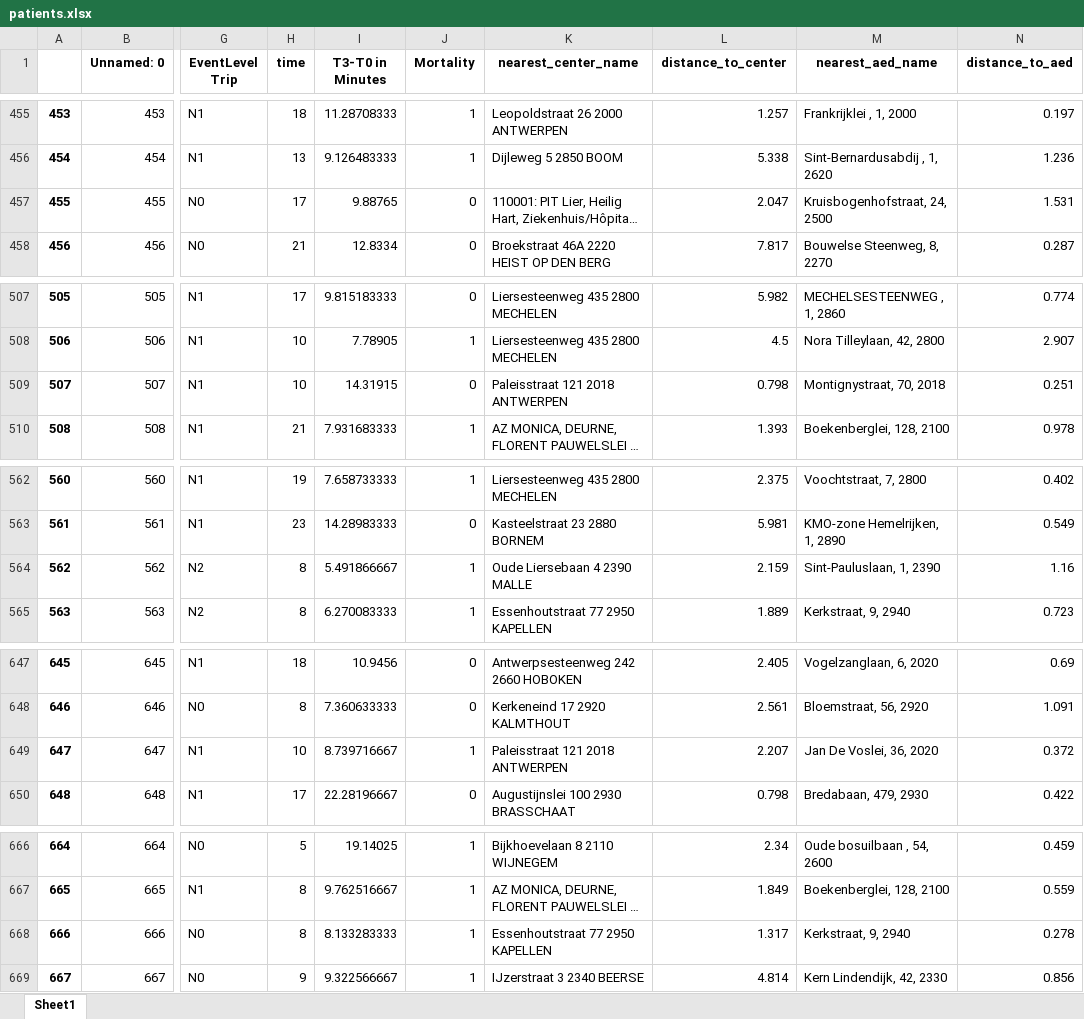
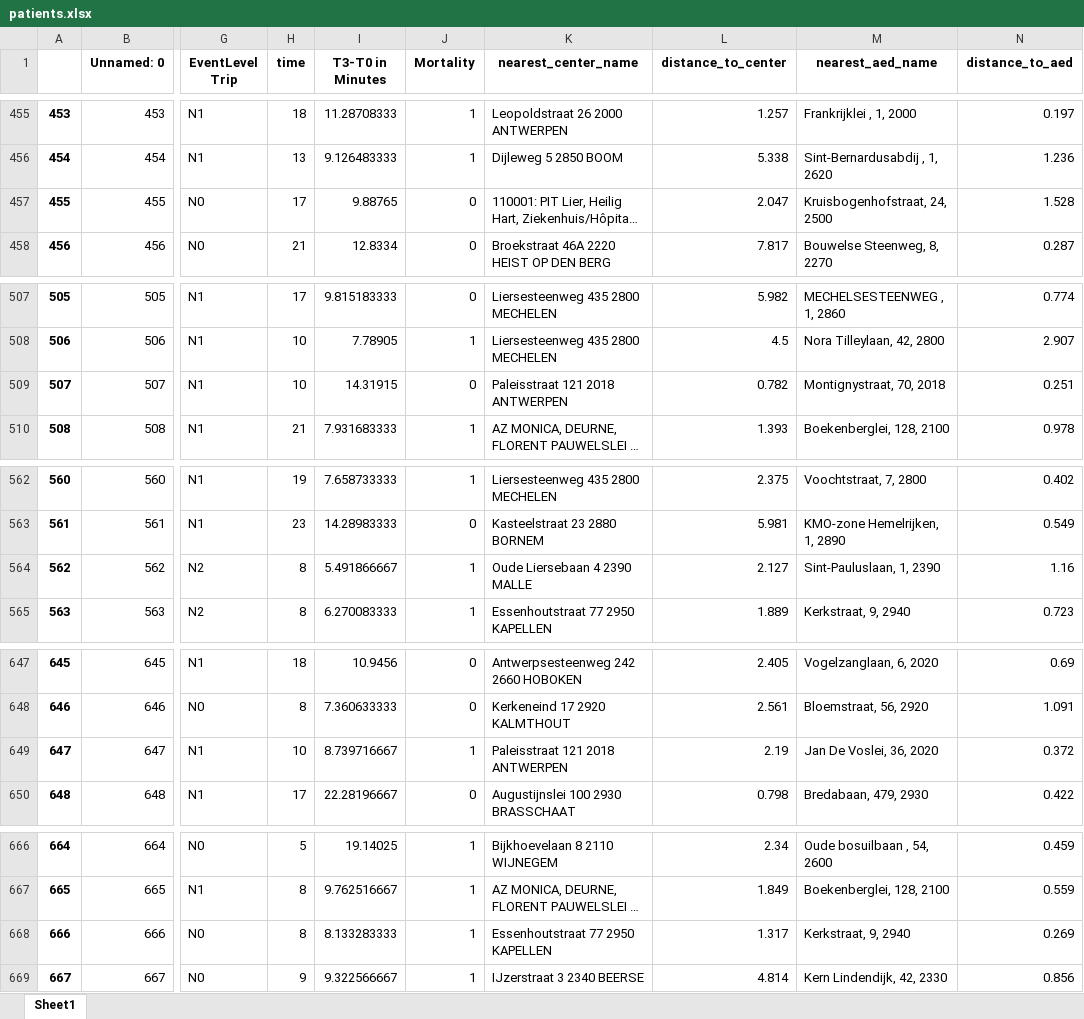
Before and after one commit to Zenghui-Ma/MDA_Project2024_AED_Optimization, an Excel workbook: data/patients.xlsx, sheet Sheet1, drawn as a sheet; only a part is shown, gaps mark what is left out; long unchanged cells end in …; values as stored, in another font and other column widths than the file's, no borders; the diff covers the shown part only; the diff names each change by its address in the sheet, - before the commit and + after, or states it on an @@ line.

```diff
--- a/data/patients.xlsx (sheet Sheet1)
+++ b/data/patients.xlsx (sheet Sheet1)
-N457 (distance_to_aed): 1.531
+N457 (distance_to_aed): 1.528
-L509 (distance_to_center): 0.798
+L509 (distance_to_center): 0.782
-L564 (distance_to_center): 2.159
+L564 (distance_to_center): 2.127
-L649 (distance_to_center): 2.207
+L649 (distance_to_center): 2.19
-N668 (distance_to_aed): 0.278
+N668 (distance_to_aed): 0.269
```
Also changed, not shown: 52 edited cells elsewhere in this sheet, 27 other files.
